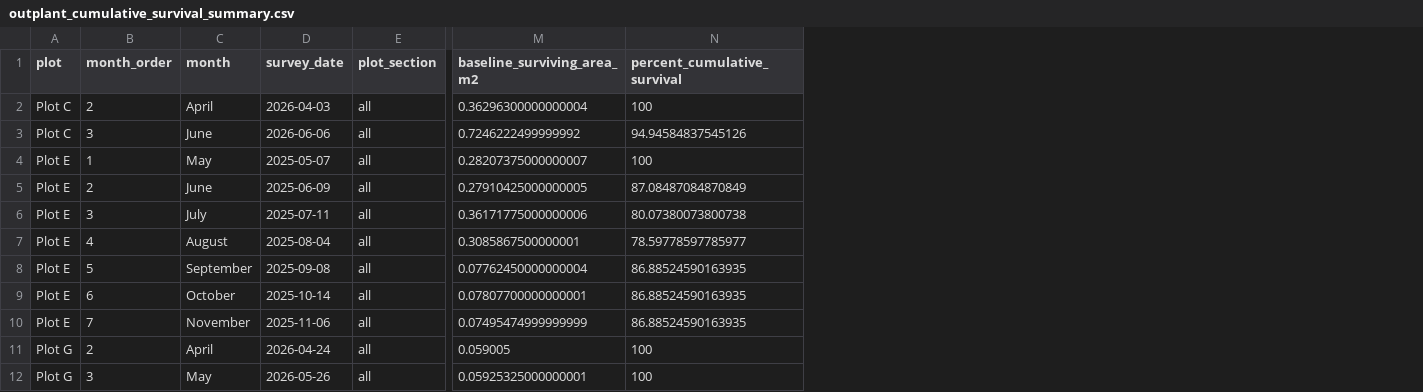
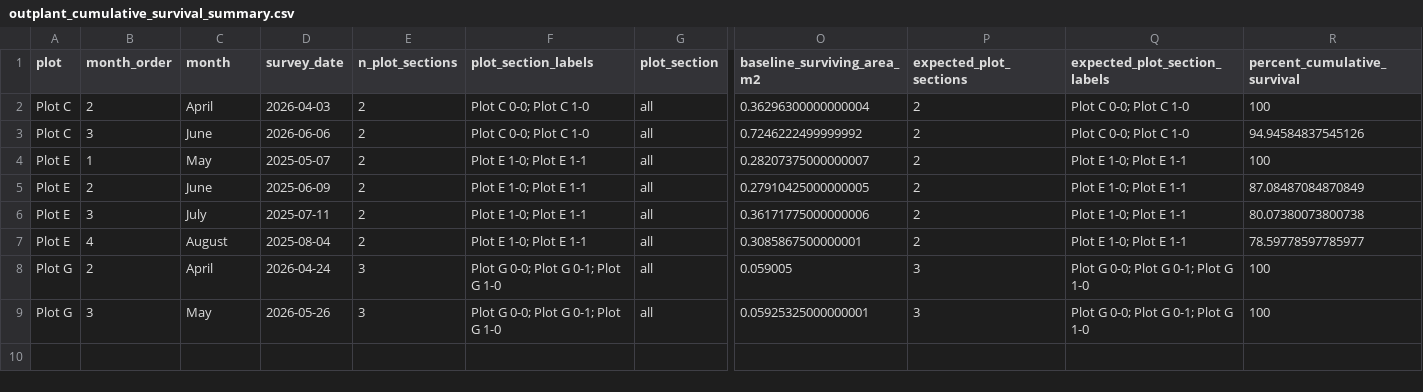
Before and after one commit to CWORI/DPNR_Survivorship, a CSV file: outputs/Tables/outplant_cumulative_survival_summary.csv, drawn as a sheet; only a part is shown, gaps mark what is left out; removed rows and columns are numbered as before the commit, all else as after; rows hold the shown columns only; the diff names each change by its address in the sheet, - before the commit and + after, or states it on an @@ line.

```diff
--- a/outputs/Tables/outplant_cumulative_survival_summary.csv
+++ b/outputs/Tables/outplant_cumulative_survival_summary.csv
+column E (n_plot_sections), rows 2-9: 2 | 2 | 2 | 2 | 2 | 2 | 3 | 3
+column F (plot_section_labels), rows 2-9: Plot C 0-0; Plot C 1-0 | Plot C 0-0; Plot C 1-0 | Plot E 1-0; Plot E 1-1 | Plot E 1-0; Plot E 1-1 | Plot E 1-0; Plot E 1-1 | Plot E 1-0; Plot E 1-1 | Plot G 0-0; Plot G 0-1; Plot G 1-0 | Plot G 0-0; Plot G 0-1; Plot G 1-0
+column P (expected_plot_sections), rows 2-9: 2 | 2 | 2 | 2 | 2 | 2 | 3 | 3
+column Q (expected_plot_section_labels), rows 2-9: Plot C 0-0; Plot C 1-0 | Plot C 0-0; Plot C 1-0 | Plot E 1-0; Plot E 1-1 | Plot E 1-0; Plot E 1-1 | Plot E 1-0; Plot E 1-1 | Plot E 1-0; Plot E 1-1 | Plot G 0-0; Plot G 0-1; Plot G 1-0 | Plot G 0-0; Plot G 0-1; Plot G 1-0
-row 8: Plot E | 5 | September | 2025-09-08 | all | 0.07762450000000004 | 86.88524590163935
-row 9: Plot E | 6 | October | 2025-10-14 | all | 0.07807700000000001 | 86.88524590163935
-row 10: Plot E | 7 | November | 2025-11-06 | all | 0.07495474999999999 | 86.88524590163935
```
Also changed, not shown: outputs/Tables/outplant_master_summary_dataset.csv, 2 other files.
